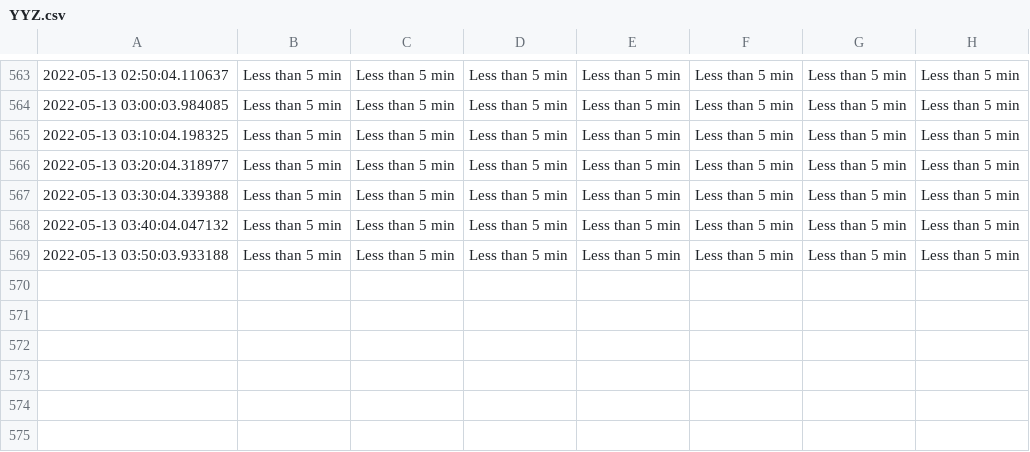
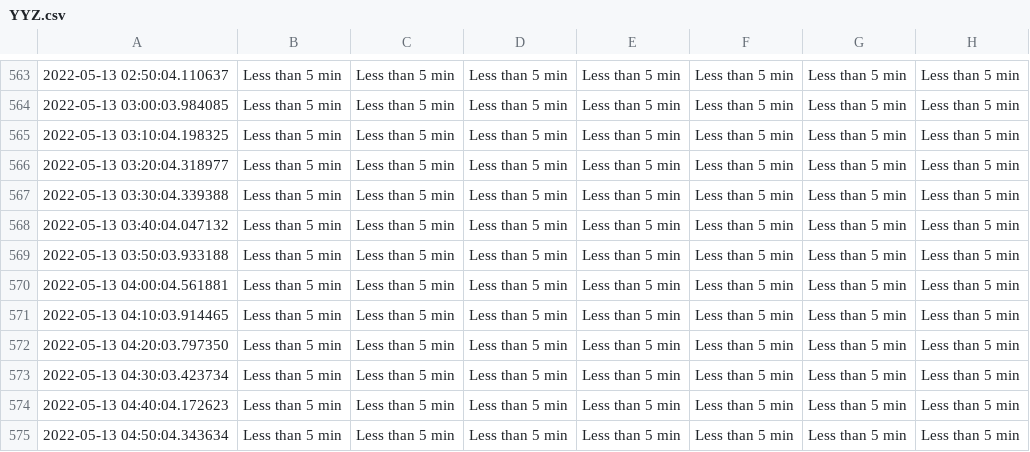
Before and after one commit to MarkProjectRepo/AirportWaits, a CSV file: data/YYZ.csv, drawn as a sheet; only a part is shown, gaps mark what is left out.

Commit message:
New data pull

```diff
--- a/data/YYZ.csv
+++ b/data/YYZ.csv
@@ -569 +569,7 @@
 2022-05-13 03:50:03.933188,Less than 5 min,Less than 5 min,Less than 5 min,Less than 5 min,Less than 5 min,Less than 5 min,Less than 5 min
+2022-05-13 04:00:04.561881,Less than 5 min,Less than 5 min,Less than 5 min,Less than 5 min,Less than 5 min,Less than 5 min,Less than 5 min
+2022-05-13 04:10:03.914465,Less than 5 min,Less than 5 min,Less than 5 min,Less than 5 min,Less than 5 min,Less than 5 min,Less than 5 min
+2022-05-13 04:20:03.797350,Less than 5 min,Less than 5 min,Less than 5 min,Less than 5 min,Less than 5 min,Less than 5 min,Less than 5 min
+2022-05-13 04:30:03.423734,Less than 5 min,Less than 5 min,Less than 5 min,Less than 5 min,Less than 5 min,Less than 5 min,Less than 5 min
+2022-05-13 04:40:04.172623,Less than 5 min,Less than 5 min,Less than 5 min,Less than 5 min,Less than 5 min,Less than 5 min,Less than 5 min
+2022-05-13 04:50:04.343634,Less than 5 min,Less than 5 min,Less than 5 min,Less than 5 min,Less than 5 min,Less than 5 min,Less than 5 min
```
